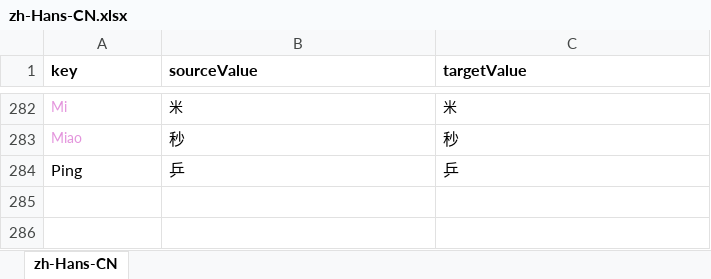
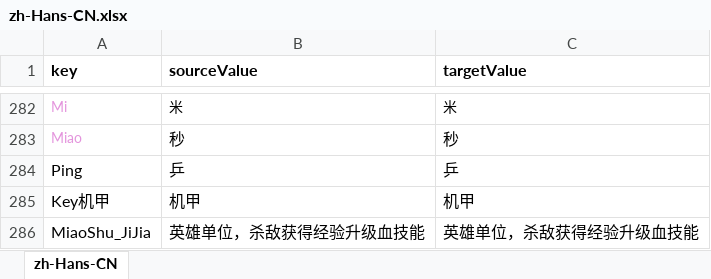
Before and after one commit to 544898458/cocos-creator38-demo, an Excel workbook: assets/翻译/zh-Hans-CN.xlsx, sheet zh-Hans-CN, drawn as a sheet; only a part is shown, gaps mark what is left out; values as stored, in another font and other column widths than the file's, no borders; the diff names each change by its address in the sheet, - before the commit and + after, or states it on an @@ line.

```diff
--- a/assets/翻译/zh-Hans-CN.xlsx (sheet zh-Hans-CN)
+++ b/assets/翻译/zh-Hans-CN.xlsx (sheet zh-Hans-CN)
+row 285: Key机甲 | 机甲 | 机甲
+row 286: MiaoShu_JiJia | 英雄单位，杀敌获得经验升级血技能 | 英雄单位，杀敌获得经验升级血技能
```
Also changed, not shown: assets/翻译/en-US.xlsx, 38 other files.
